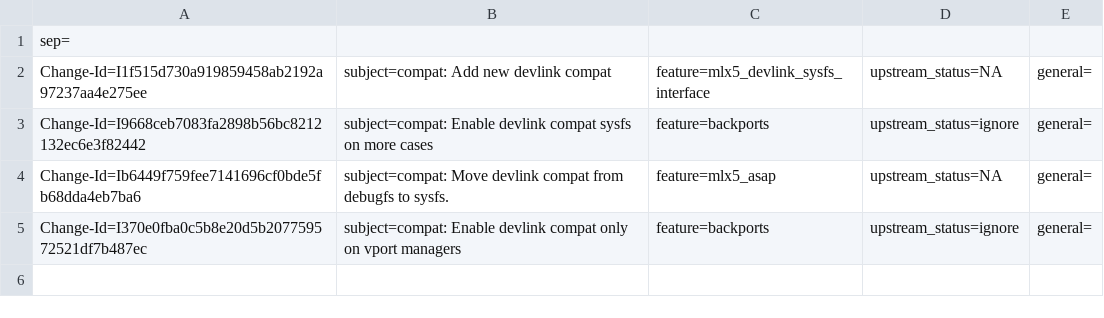
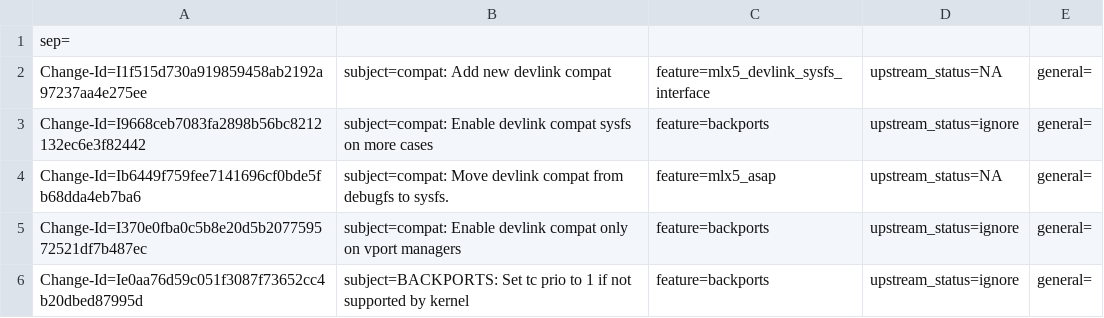
Before and after one commit to Shun-Hao/mlnx-ofa_kernel-4.6-1.0.1.1-rhel7.3, a CSV file: metadata/Paul_Blakey.csv, drawn as a sheet; the diff names each change by its address in the sheet, - before the commit and + after, or states it on an @@ line.

Commit message:
BACKPORTS: Set tc prio to 1 if not supported by kernel
Currently it was set to 0, which is saved for other uses.

Issue: 1695144
Change-Id: Ie0aa76d59c051f3087f73652cc4b20dbed87995d
Signed-off-by: Paul Blakey <paulb@mellanox.com>

```diff
--- a/metadata/Paul_Blakey.csv
+++ b/metadata/Paul_Blakey.csv
+row 6: Change-Id=Ie0aa76d59c051f3087f73652cc4b20dbed87995d | subject=BACKPORTS: Set tc prio to 1 if not supported by kernel | feature=backports | upstream_status=ignore | general=
```
Also changed, not shown: 1 other file.
